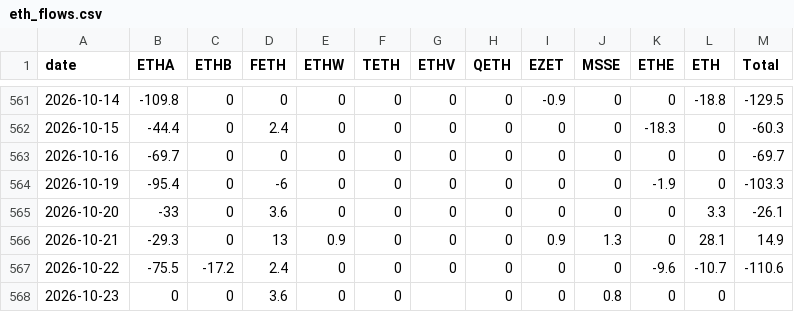
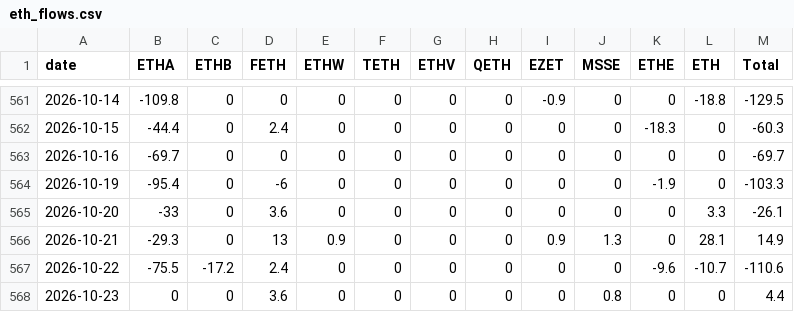
Before and after one commit to btabiado/alpine-data, a CSV file: data/eth_flows.csv, drawn as a sheet; only a part is shown, gaps mark what is left out.

```diff
--- a/data/eth_flows.csv
+++ b/data/eth_flows.csv
@@ -567,2 +567,2 @@ date,ETHA,ETHB,FETH,ETHW,TETH,ETHV,QETH,EZET,MSSE,ETHE,ETH,Total
 2026-10-22,-75.5,-17.2,2.4,0,0,0,0,0,0,-9.6,-10.7,-110.6
-2026-10-23,0,0,3.6,0,0,,0,0,0.8,0,0,
+2026-10-23,0,0,3.6,0,0,0,0,0,0.8,0,0,4.4
```
Also changed, not shown: data/btc_flows.csv.
